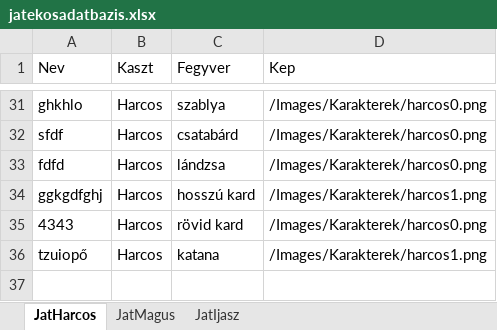
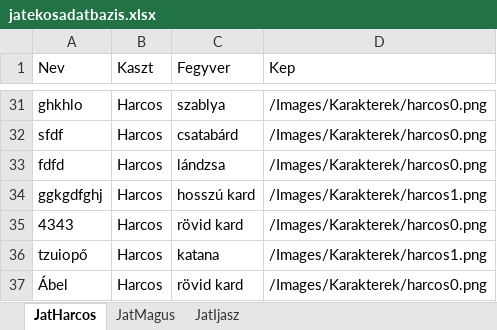
Before and after one commit to BBalint94/BM-Project, an Excel workbook: Raetreon/bin/Debug/Fajlok/DB/jatekosadatbazis.xlsx, sheet JatHarcos, drawn as a sheet; only a part is shown, gaps mark what is left out; values as stored, in another font and other column widths than the file's, no borders; the diff names each change by its address in the sheet, - before the commit and + after, or states it on an @@ line.

```diff
--- a/Raetreon/bin/Debug/Fajlok/DB/jatekosadatbazis.xlsx (sheet JatHarcos)
+++ b/Raetreon/bin/Debug/Fajlok/DB/jatekosadatbazis.xlsx (sheet JatHarcos)
+row 37: Ábel | Harcos | rövid kard | /Images/Karakterek/harcos0.png
```
Also changed, not shown: 28 other files.
